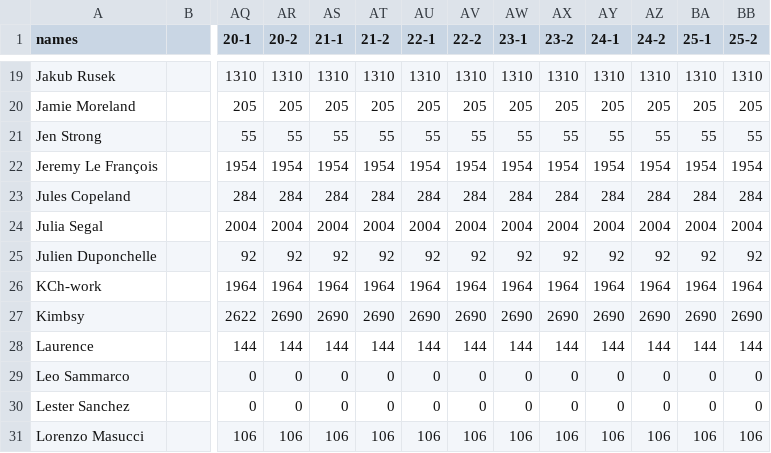
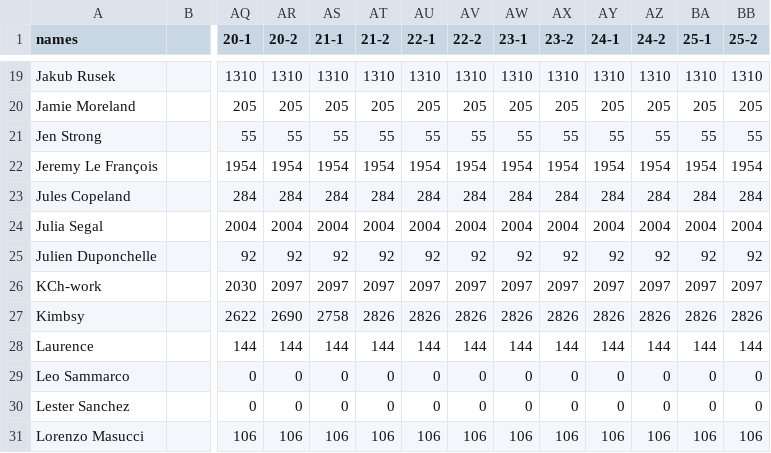
Before and after one commit to Kimbsy/advent-of-code, a CSV file: resources/2021/flourish.csv, drawn as a sheet; only a part is shown, gaps mark what is left out; the diff covers the shown part only; the diff names each change by its address in the sheet, - before the commit and + after, or states it on an @@ line.

```diff
--- a/resources/2021/flourish.csv
+++ b/resources/2021/flourish.csv
-AQ26 (20-1): 1964
+AQ26 (20-1): 2030
-AR26 (20-2): 1964
+AR26 (20-2): 2097
-AS26 (21-1): 1964
+AS26 (21-1): 2097
-AT26 (21-2): 1964
+AT26 (21-2): 2097
-AU26 (22-1): 1964
+AU26 (22-1): 2097
-AV26 (22-2): 1964
+AV26 (22-2): 2097
-AW26 (23-1): 1964
+AW26 (23-1): 2097
-AX26 (23-2): 1964
+AX26 (23-2): 2097
-AY26 (24-1): 1964
+AY26 (24-1): 2097
-AZ26 (24-2): 1964
+AZ26 (24-2): 2097
-BA26 (25-1): 1964
+BA26 (25-1): 2097
-BB26 (25-2): 1964
+BB26 (25-2): 2097
-AS27 (21-1): 2690
+AS27 (21-1): 2758
-AT27 (21-2): 2690
+AT27 (21-2): 2826
-AU27 (22-1): 2690
+AU27 (22-1): 2826
-AV27 (22-2): 2690
+AV27 (22-2): 2826
-AW27 (23-1): 2690
+AW27 (23-1): 2826
-AX27 (23-2): 2690
+AX27 (23-2): 2826
-AY27 (24-1): 2690
+AY27 (24-1): 2826
-AZ27 (24-2): 2690
+AZ27 (24-2): 2826
-BA27 (25-1): 2690
+BA27 (25-1): 2826
-BB27 (25-2): 2690
+BB27 (25-2): 2826
```
Also changed, not shown: 104 edited cells elsewhere in this file, 1 other file.
